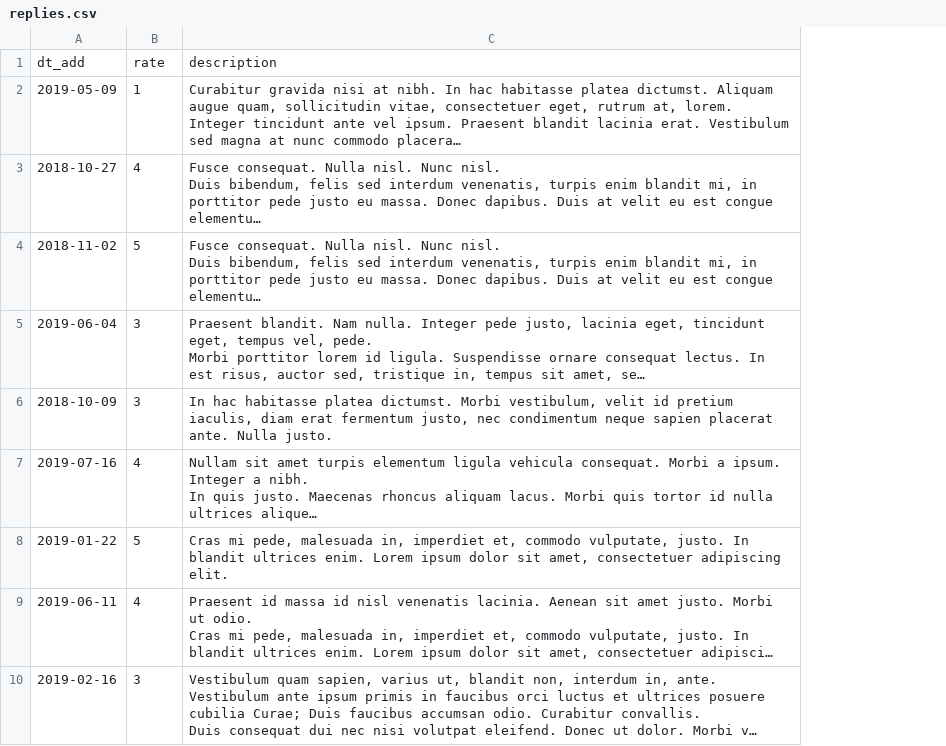
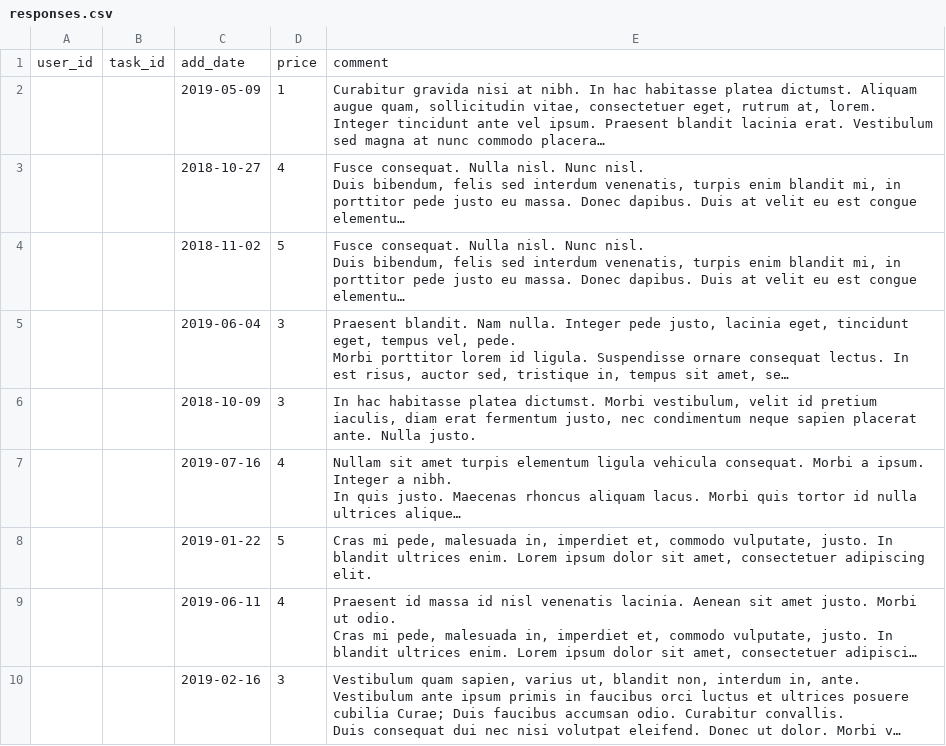
Before and after one commit to htmlacademy-yii/852387-task-force-1, a CSV file: data/responses.csv (was data/replies.csv), drawn as a sheet; only a part is shown; long unchanged cells end in …; removed rows and columns are numbered as before the commit, all else as after; the diff names each change by its address in the sheet, - before the commit and + after, or states it on an @@ line.

```diff
--- a/data/replies.csv
+++ b/data/responses.csv
+column A, empty
+column B, empty
-row 1: dt_add | rate | description
+row 1: user_id | task_id | add_date | price | comment
```
Also changed, not shown: data/opinions.csv, data/profiles.csv, 8 other files.
